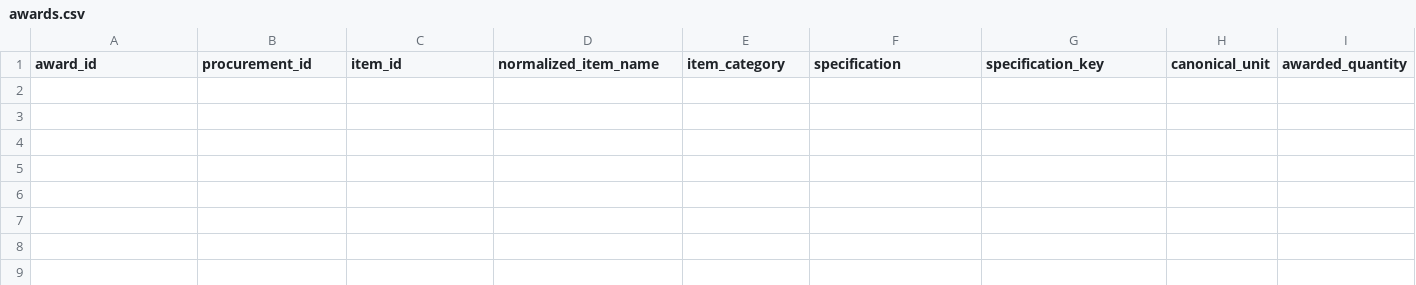
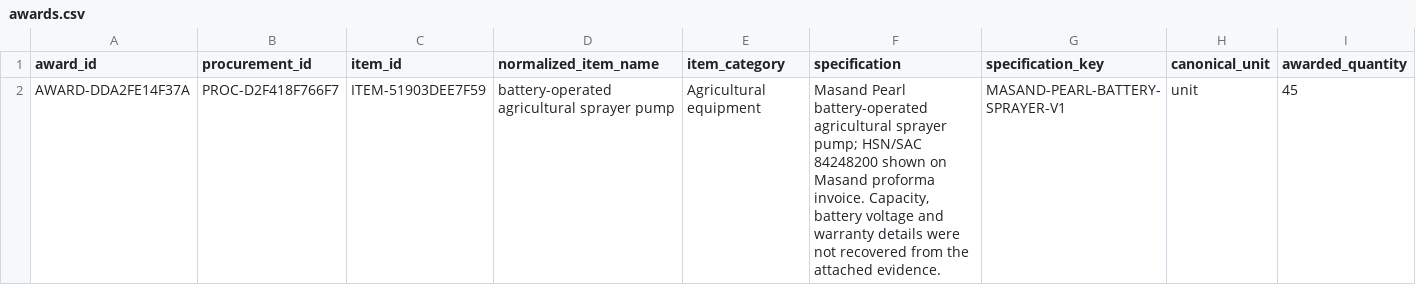
Before and after one commit to knightfox789/dsc-humanizer, a CSV file: skills/cpc-review/data/awards.csv, drawn as a sheet; only a part is shown; rows hold the shown columns only; the diff names each change by its address in the sheet, - before the commit and + after, or states it on an @@ line.

Commit message:
Record finalized Masand sprayer award

```diff
--- a/skills/cpc-review/data/awards.csv
+++ b/skills/cpc-review/data/awards.csv
+row 2: AWARD-DDA2FE14F37A | PROC-D2F418F766F7 | ITEM-51903DEE7F59 | battery-operated agricultural sprayer pump | Agricultural equipment | Masand Pearl battery-operated agricultural sprayer pump; HSN/SAC 84248200 shown on Masand proforma invoice. Capacity, battery voltage and warranty details were not recovered from the attached evidence. | MASAND-PEARL-BATTERY-SPRAYER-V1 | unit | 45
```
